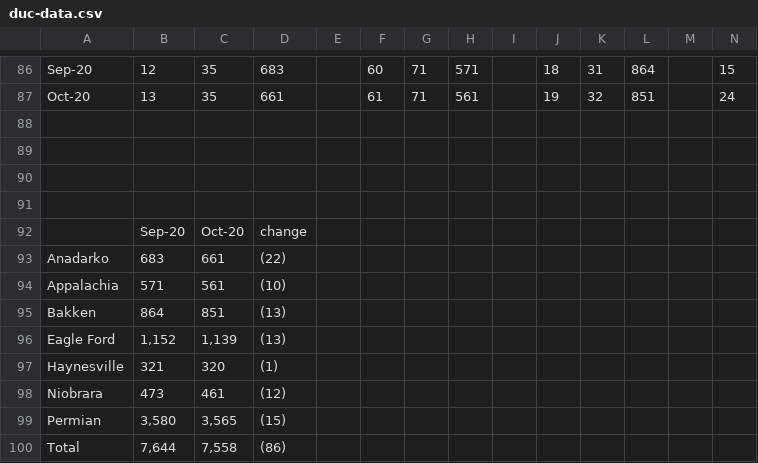
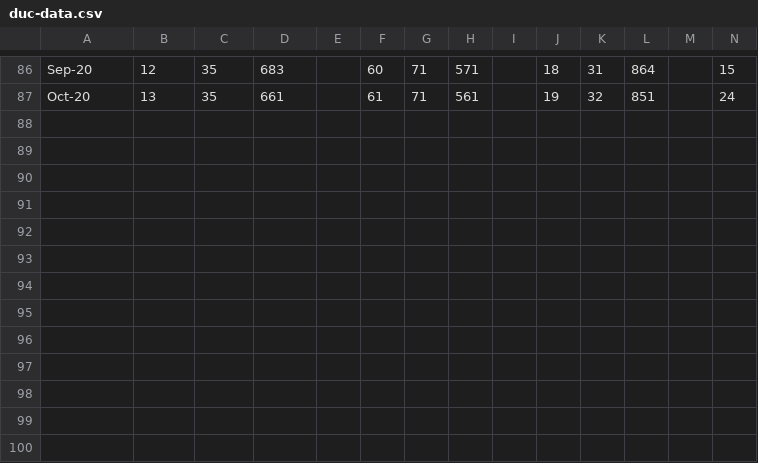
Before and after one commit to Jamals211/Visualizing_Oil_and_Gas_Storage, a CSV file: Data/duc-data.csv, drawn as a sheet; only a part is shown, gaps mark what is left out; rows hold the shown columns only; the diff names each change by its address in the sheet, - before the commit and + after, or states it on an @@ line.

```diff
--- a/Data/duc-data.csv
+++ b/Data/duc-data.csv
-row 88: (empty)
-row 89: (empty)
-row 90: (empty)
-row 91: (empty)
-row 92:  | Sep-20 | Oct-20 | change
-row 93: Anadarko | 683 | 661 | (22)
-row 94: Appalachia | 571 | 561 | (10)
-row 95: Bakken | 864 | 851 | (13)
-row 96: Eagle Ford | 1,152 | 1,139 | (13)
-row 97: Haynesville | 321 | 320 | (1)
-row 98: Niobrara | 473 | 461 | (12)
-row 99: Permian | 3,580 | 3,565 | (15)
-row 100: Total | 7,644 | 7,558 | (86)
```
Also changed, not shown: Data/CrudeCleaned(9.5).csv, Data/DUCInventoryClean.csv, 45 other files.
